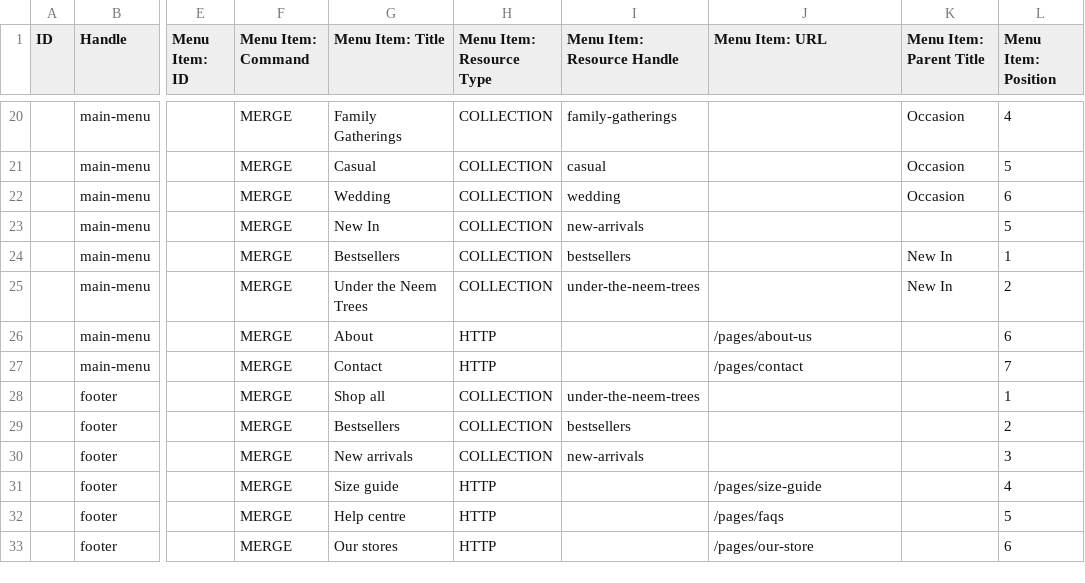
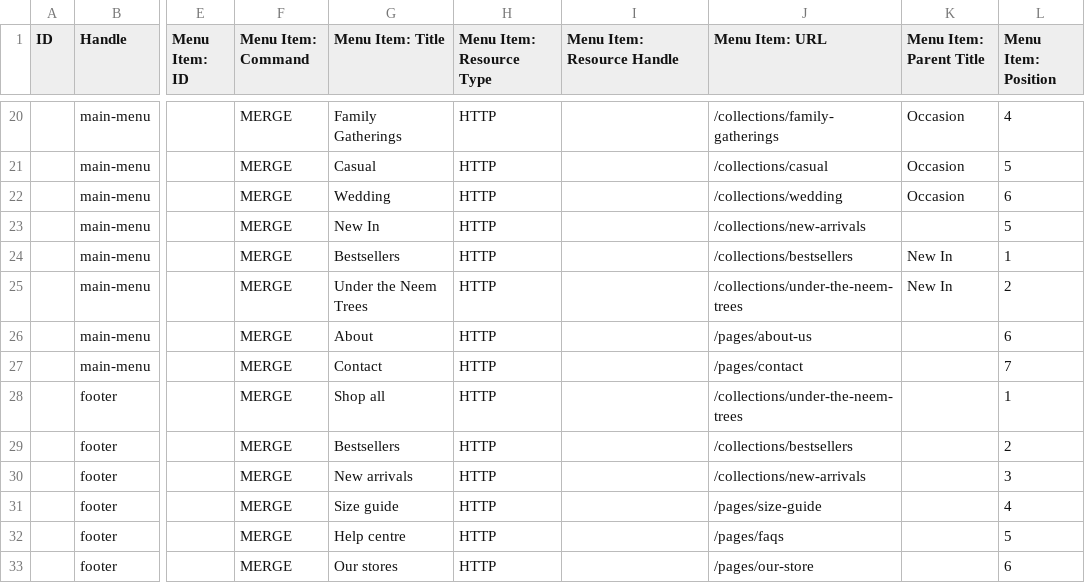
Before and after one commit to shardulpandey/raavedic-product-images, a CSV file: raavedic-menus-matrixify.csv, drawn as a sheet; only a part is shown, gaps mark what is left out; the diff covers the shown part only; the diff names each change by its address in the sheet, - before the commit and + after, or states it on an @@ line.

```diff
--- a/raavedic-menus-matrixify.csv
+++ b/raavedic-menus-matrixify.csv
-H20:H25 (Menu Item: Resource Type): COLLECTION
+H20:H25 (Menu Item: Resource Type): HTTP
-I20 (Menu Item: Resource Handle): family-gatherings
+I20 (Menu Item: Resource Handle): (empty)
-J20 (Menu Item: URL): (empty)
+J20 (Menu Item: URL): /collections/family-gatherings
-I21 (Menu Item: Resource Handle): casual
+I21 (Menu Item: Resource Handle): (empty)
-J21 (Menu Item: URL): (empty)
+J21 (Menu Item: URL): /collections/casual
-I22 (Menu Item: Resource Handle): wedding
+I22 (Menu Item: Resource Handle): (empty)
-J22 (Menu Item: URL): (empty)
+J22 (Menu Item: URL): /collections/wedding
-I23 (Menu Item: Resource Handle): new-arrivals
+I23 (Menu Item: Resource Handle): (empty)
-J23 (Menu Item: URL): (empty)
+J23 (Menu Item: URL): /collections/new-arrivals
-I24 (Menu Item: Resource Handle): bestsellers
+I24 (Menu Item: Resource Handle): (empty)
-J24 (Menu Item: URL): (empty)
+J24 (Menu Item: URL): /collections/bestsellers
-I25 (Menu Item: Resource Handle): under-the-neem-trees
+I25 (Menu Item: Resource Handle): (empty)
-J25 (Menu Item: URL): (empty)
+J25 (Menu Item: URL): /collections/under-the-neem-trees
-H28:H30 (Menu Item: Resource Type): COLLECTION
+H28:H30 (Menu Item: Resource Type): HTTP
-I28 (Menu Item: Resource Handle): under-the-neem-trees
+I28 (Menu Item: Resource Handle): (empty)
-J28 (Menu Item: URL): (empty)
+J28 (Menu Item: URL): /collections/under-the-neem-trees
-I29 (Menu Item: Resource Handle): bestsellers
+I29 (Menu Item: Resource Handle): (empty)
-J29 (Menu Item: URL): (empty)
+J29 (Menu Item: URL): /collections/bestsellers
-I30 (Menu Item: Resource Handle): new-arrivals
+I30 (Menu Item: Resource Handle): (empty)
-J30 (Menu Item: URL): (empty)
+J30 (Menu Item: URL): /collections/new-arrivals
```
Also changed, not shown: 51 edited cells elsewhere in this file, raavedic-collections-matrixify.csv.
